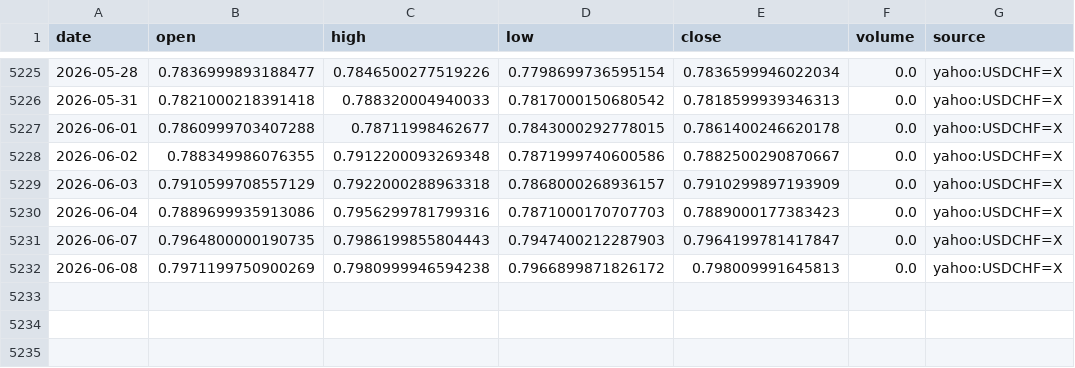
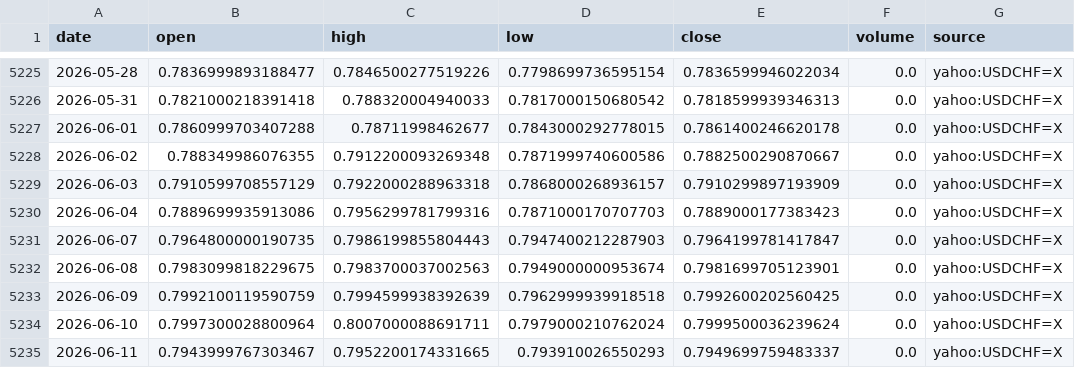
Before and after one commit to nobodylifriend/gold_factor_dashboard, a CSV file: data/fx/USDCHF.csv, drawn as a sheet; only a part is shown, gaps mark what is left out.

```diff
--- a/data/fx/USDCHF.csv
+++ b/data/fx/USDCHF.csv
@@ -5231,2 +5231,5 @@ date,open,high,low,close,volume,source
 2026-06-07,0.7964800000190735,0.7986199855804443,0.7947400212287903,0.7964199781417847,0.0,yahoo:USDCHF=X
-2026-06-08,0.7971199750900269,0.7980999946594238,0.7966899871826172,0.798009991645813,0.0,yahoo:USDCHF=X
+2026-06-08,0.7983099818229675,0.7983700037002563,0.7949000000953674,0.7981699705123901,0.0,yahoo:USDCHF=X
+2026-06-09,0.7992100119590759,0.7994599938392639,0.7962999939918518,0.7992600202560425,0.0,yahoo:USDCHF=X
+2026-06-10,0.7997300028800964,0.8007000088691711,0.7979000210762024,0.7999500036239624,0.0,yahoo:USDCHF=X
+2026-06-11,0.7943999767303467,0.7952200174331665,0.793910026550293,0.7949699759483337,0.0,yahoo:USDCHF=X
```
Also changed, not shown: data/fx/AUDUSD.csv, data/fx/EURUSD.csv, 55 other files.
